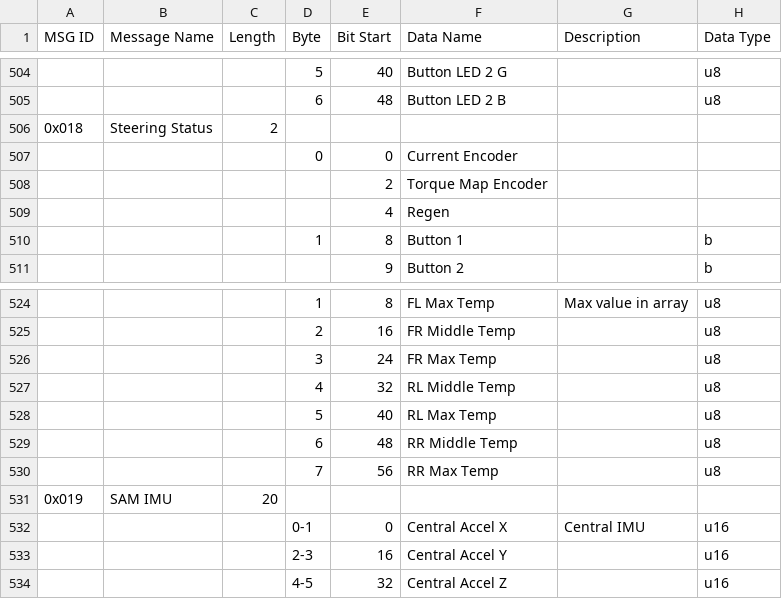
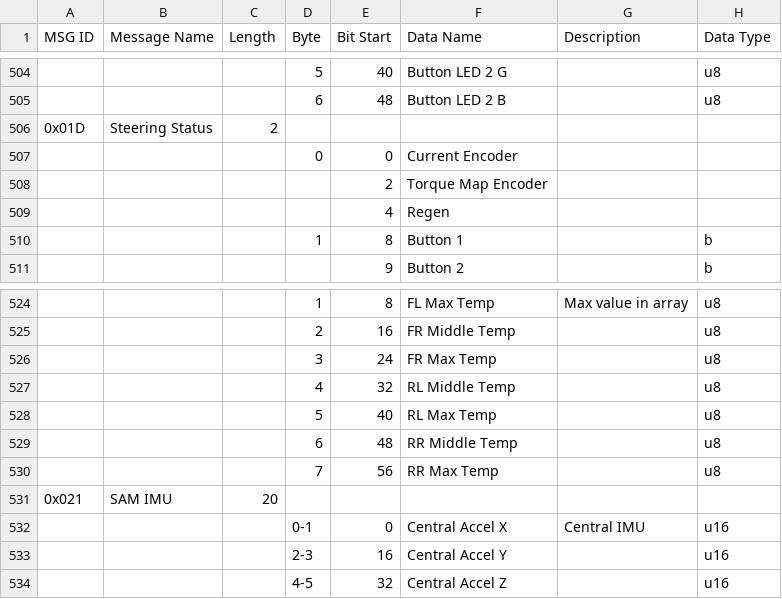
Before and after one commit to archqn/Sheets-to-CANdb, a CSV file: CSVs/RAW_MESSAGES.csv, drawn as a sheet; only a part is shown, gaps mark what is left out; the diff covers the shown part only; the diff names each change by its address in the sheet, - before the commit and + after, or states it on an @@ line.

```diff
--- a/CSVs/RAW_MESSAGES.csv
+++ b/CSVs/RAW_MESSAGES.csv
-A506 (MSG ID): 0x018
+A506 (MSG ID): 0x01D
-A531 (MSG ID): 0x019
+A531 (MSG ID): 0x021
```
Also changed, not shown: 7 edited cells elsewhere in this file, CSVs/MESSAGES.csv, 2 other files.
